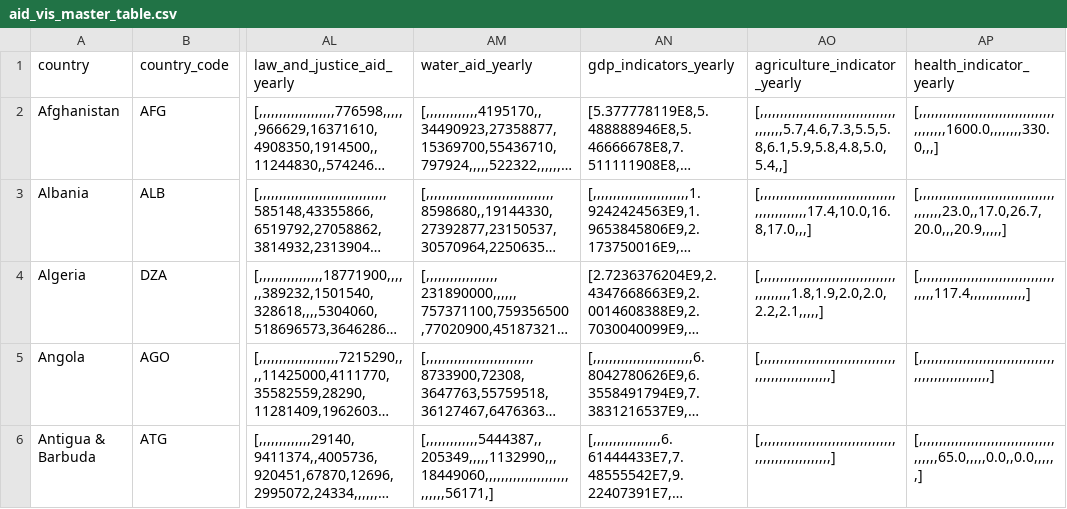
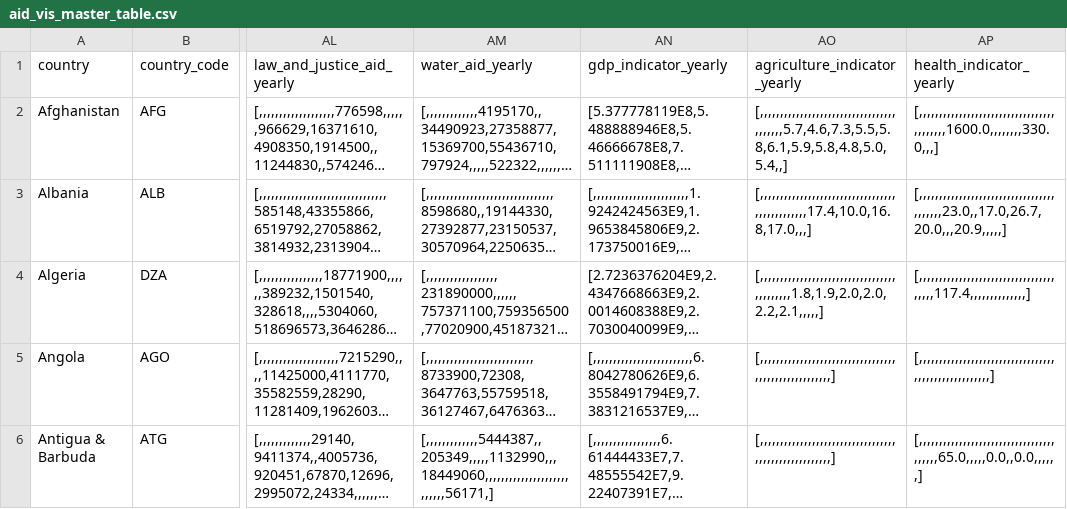
Before and after one commit to aykutsimseks/aid_indicators_vis, a CSV file: data/aid_vis_master_table.csv, drawn as a sheet; only a part is shown, gaps mark what is left out; long unchanged cells end in …; the diff names each change by its address in the sheet, - before the commit and + after, or states it on an @@ line.

```diff
--- a/data/aid_vis_master_table.csv
+++ b/data/aid_vis_master_table.csv
-AN1: gdp_indicators_yearly
+AN1: gdp_indicator_yearly
```
Also changed, not shown: 8 other files.
